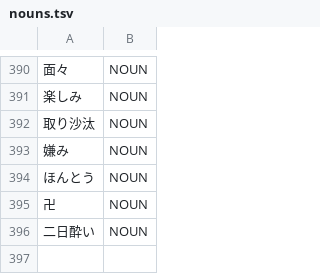
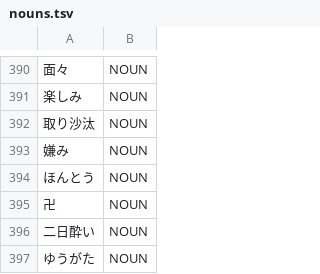
Before and after one commit to libraz/suzume, a TSV file: data/core/nouns.tsv, drawn as a sheet; only a part is shown, gaps mark what is left out; the diff names each change by its address in the sheet, - before the commit and + after, or states it on an @@ line.

Commit message:
fix: keep the classical auxiliaries まほし and たまふ whole and register a kana noun
- The classical desiderative まほし and honorific たまふ were cut into one-mora pieces (ま+ほし, た+ま+ふ) with the modern adjective ほしい inside, on both sides; each cell is now one auxiliary, たまひ takes the classical past き, and the wa/a-row cells belong to modern たまう
- The registered fragment entries are replaced by whole cells; a kana continuative candidate spelled like a non-verbal auxiliary cell (まし) is no longer generated, since the fragments had been suppressing it by accident
- An adjective-type auxiliary's attributive takes the same preference before a formal noun as an i-adjective's (見+まほしき+もの)
- Register the kana noun ゆうがた, which the reference split into a verb and a noun

```diff
--- a/data/core/nouns.tsv
+++ b/data/core/nouns.tsv
+row 397: ゆうがた | NOUN
```
Also changed, not shown: 10 other files.
